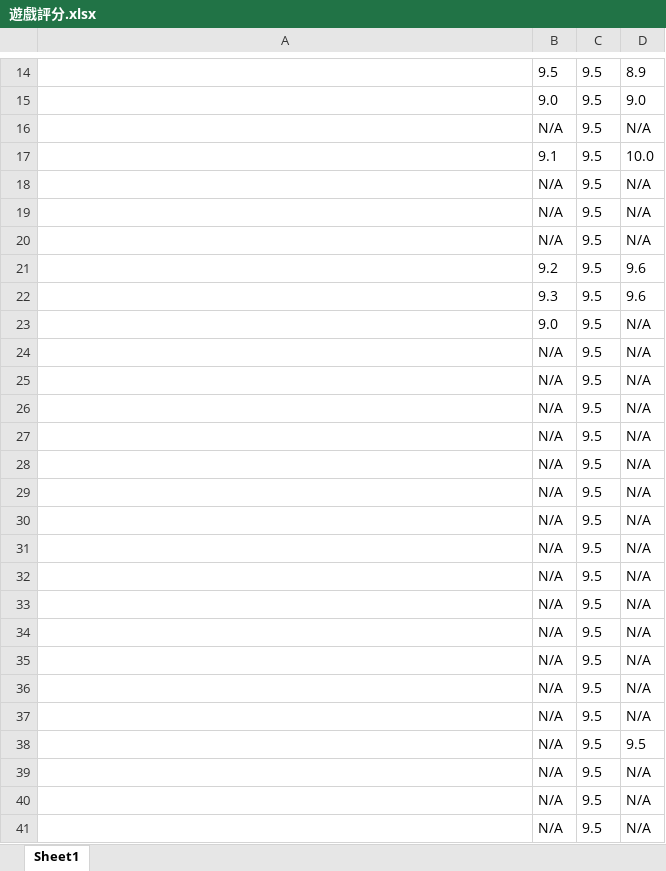
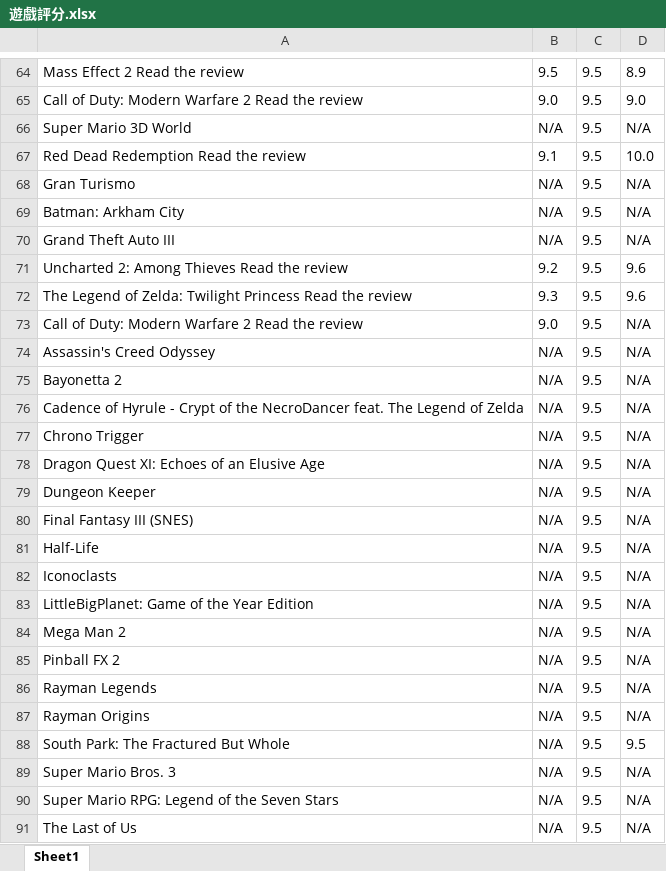
Before and after one commit to Benjamin-Huang910/naughty-cat, an Excel workbook: 計算機程式/遊戲評分.xlsx, sheet Sheet1, drawn as a sheet; only a part is shown, gaps mark what is left out; values as stored, in another font and other column widths than the file's, no borders; addresses are those after the commit; the diff covers the shown part only; the diff names each change by its address in the sheet, - before the commit and + after, or states it on an @@ line.

```diff
--- a/計算機程式/遊戲評分.xlsx (sheet Sheet1)
+++ b/計算機程式/遊戲評分.xlsx (sheet Sheet1)
-A64: (empty)
+A64: Mass Effect 2 Read the review
-A65: (empty)
+A65: Call of Duty: Modern Warfare 2 Read the review
-A66: (empty)
+A66: Super Mario 3D World
-A67: (empty)
+A67: Red Dead Redemption Read the review
-A68: (empty)
+A68: Gran Turismo
-A69: (empty)
+A69: Batman: Arkham City
-A70: (empty)
+A70: Grand Theft Auto III
-A71: (empty)
+A71: Uncharted 2: Among Thieves Read the review
-A72: (empty)
+A72: The Legend of Zelda: Twilight Princess Read the review
-A73: (empty)
+A73: Call of Duty: Modern Warfare 2 Read the review
-A74: (empty)
+A74: Assassin's Creed Odyssey
-A75: (empty)
+A75: Bayonetta 2
-A76: (empty)
+A76: Cadence of Hyrule - Crypt of the NecroDancer feat. The Legend of Zelda
-A77: (empty)
+A77: Chrono Trigger
-A78: (empty)
+A78: Dragon Quest XI: Echoes of an Elusive Age
-A79: (empty)
+A79: Dungeon Keeper
-A80: (empty)
+A80: Final Fantasy III (SNES)
-A81: (empty)
+A81: Half-Life
-A82: (empty)
+A82: Iconoclasts
-A83: (empty)
+A83: LittleBigPlanet: Game of the Year Edition
-A84: (empty)
+A84: Mega Man 2
-A85: (empty)
+A85: Pinball FX 2
-A86: (empty)
+A86: Rayman Legends
-A87: (empty)
+A87: Rayman Origins
-A88: (empty)
+A88: South Park: The Fractured But Whole
-A89: (empty)
+A89: Super Mario Bros. 3
-A90: (empty)
+A90: Super Mario RPG: Legend of the Seven Stars
-A91: (empty)
+A91: The Last of Us
```
Also changed, not shown: 50 added rows and 22 edited cells elsewhere in this sheet, 2 other files.
